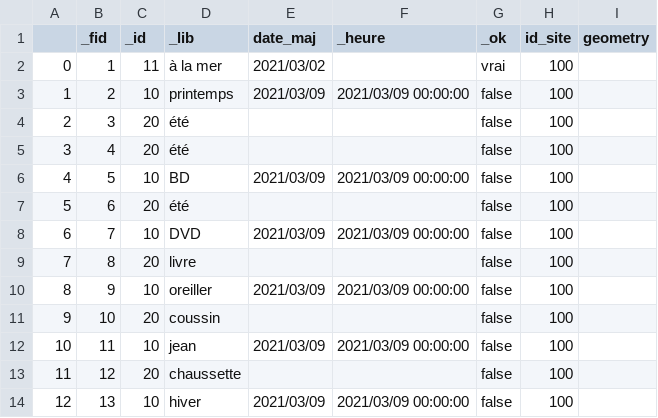
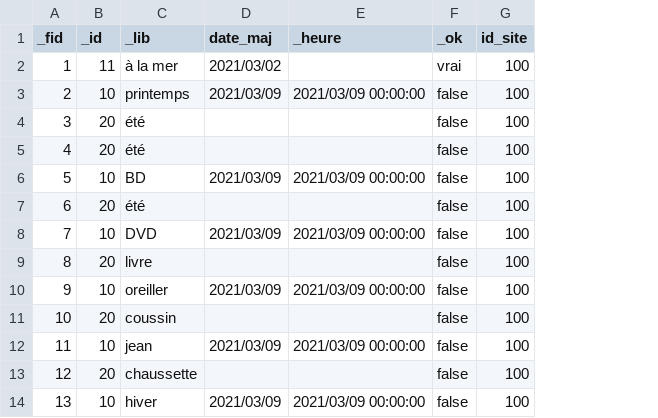
Before and after one commit to datagistips/validator-cli, a CSV file: examples/data-mapped.csv, drawn as a sheet; the diff names each change by its address in the sheet, - before the commit and + after, or states it on an @@ line.

```diff
--- a/examples/data-mapped.csv
+++ b/examples/data-mapped.csv
-column A, rows 2-14: 0 | 1 | 2 | 3 | 4 | 5 | 6 | 7 | 8 | 9 | 10 | 11 | 12
-column I (geometry), empty
```
Also changed, not shown: 2 other files.
